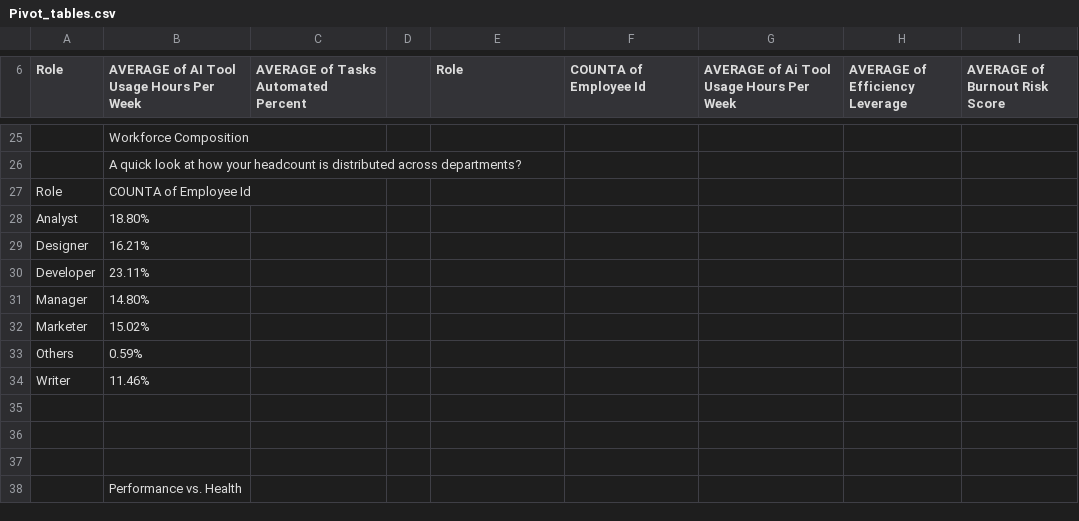
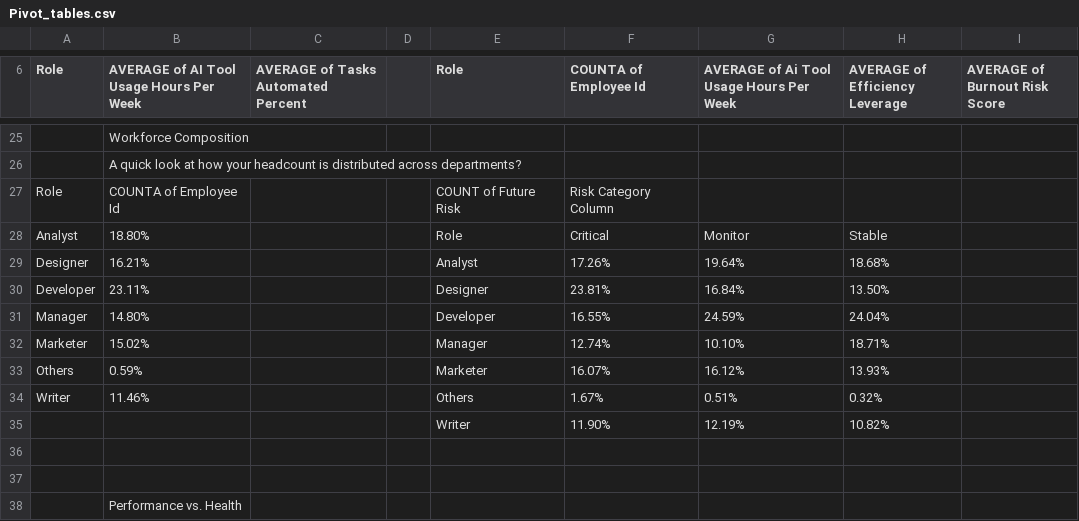
Before and after one commit to nipun1803/Section-A_DVA_Group-13, a CSV file: 3.Calculations_PivotTables/Pivot_tables.csv, drawn as a sheet; only a part is shown, gaps mark what is left out; the diff names each change by its address in the sheet, - before the commit and + after, or states it on an @@ line.

```diff
--- a/3.Calculations_PivotTables/Pivot_tables.csv
+++ b/3.Calculations_PivotTables/Pivot_tables.csv
-E27 (Role): (empty)
+E27 (Role): COUNT of Future Risk
-F27 (COUNTA of Employee Id): (empty)
+F27 (COUNTA of Employee Id): Risk Category Column
-E28 (Role): (empty)
+E28 (Role): Role
-F28 (COUNTA of Employee Id): (empty)
+F28 (COUNTA of Employee Id): Critical
-G28: (empty)
+G28: Monitor
-H28 (AVERAGE of Efficiency Leverage): (empty)
+H28 (AVERAGE of Efficiency Leverage): Stable
-E29 (Role): (empty)
+E29 (Role): Analyst
-F29 (COUNTA of Employee Id): (empty)
+F29 (COUNTA of Employee Id): 17.26%
-G29: (empty)
+G29: 19.64%
-H29 (AVERAGE of Efficiency Leverage): (empty)
+H29 (AVERAGE of Efficiency Leverage): 18.68%
-E30 (Role): (empty)
+E30 (Role): Designer
-F30 (COUNTA of Employee Id): (empty)
+F30 (COUNTA of Employee Id): 23.81%
-G30: (empty)
+G30: 16.84%
-H30 (AVERAGE of Efficiency Leverage): (empty)
+H30 (AVERAGE of Efficiency Leverage): 13.50%
-E31 (Role): (empty)
+E31 (Role): Developer
-F31 (COUNTA of Employee Id): (empty)
+F31 (COUNTA of Employee Id): 16.55%
-G31: (empty)
+G31: 24.59%
-H31 (AVERAGE of Efficiency Leverage): (empty)
+H31 (AVERAGE of Efficiency Leverage): 24.04%
-E32 (Role): (empty)
+E32 (Role): Manager
-F32 (COUNTA of Employee Id): (empty)
+F32 (COUNTA of Employee Id): 12.74%
-G32: (empty)
+G32: 10.10%
-H32 (AVERAGE of Efficiency Leverage): (empty)
+H32 (AVERAGE of Efficiency Leverage): 18.71%
-E33 (Role): (empty)
+E33 (Role): Marketer
-F33 (COUNTA of Employee Id): (empty)
+F33 (COUNTA of Employee Id): 16.07%
-G33: (empty)
+G33: 16.12%
-H33 (AVERAGE of Efficiency Leverage): (empty)
+H33 (AVERAGE of Efficiency Leverage): 13.93%
-E34 (Role): (empty)
+E34 (Role): Others
-F34 (COUNTA of Employee Id): (empty)
+F34 (COUNTA of Employee Id): 1.67%
-G34: (empty)
+G34: 0.51%
-H34 (AVERAGE of Efficiency Leverage): (empty)
+H34 (AVERAGE of Efficiency Leverage): 0.32%
-row 35: (empty)
+row 35:  |  |  |  | Writer | 11.90% | 12.19% | 10.82%
```
Also changed, not shown: 13 other files.
